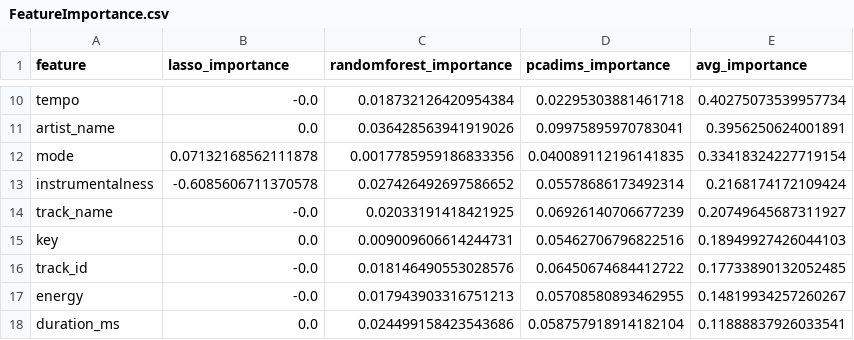
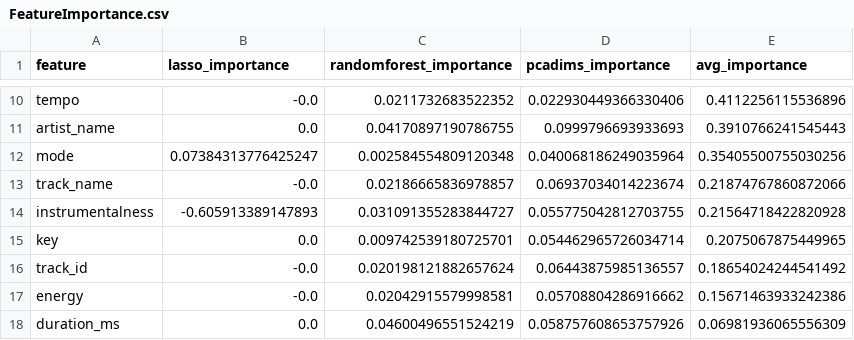
Before and after one commit to Pop101/SpotifyPredictor, a CSV file: Data/FeatureImportance.csv, drawn as a sheet; only a part is shown, gaps mark what is left out; removed rows and columns are numbered as before the commit, all else as after; the diff covers the shown part only; the diff names each change by its address in the sheet, - before the commit and + after, or states it on an @@ line.

Commit message:
Preprocess the data, merging Reggaeton and Children's Music

```diff
--- a/Data/FeatureImportance.csv
+++ b/Data/FeatureImportance.csv
-C10 (randomforest_importance): 0.018732126420954384
+C10 (randomforest_importance): 0.0211732683522352
-D10 (pcadims_importance): 0.02295303881461718
+D10 (pcadims_importance): 0.022930449366330406
-E10 (avg_importance): 0.40275073539957734
+E10 (avg_importance): 0.4112256115536896
-C11 (randomforest_importance): 0.036428563941919026
+C11 (randomforest_importance): 0.04170897190786755
-D11 (pcadims_importance): 0.09975895970783041
+D11 (pcadims_importance): 0.0999796693933693
-E11 (avg_importance): 0.3956250624001891
+E11 (avg_importance): 0.3910766241545443
-B12 (lasso_importance): 0.07132168562111878
+B12 (lasso_importance): 0.07384313776425247
-C12 (randomforest_importance): 0.0017785959186833356
+C12 (randomforest_importance): 0.002584554809120348
-D12 (pcadims_importance): 0.040089112196141835
+D12 (pcadims_importance): 0.040068186249035964
-E12 (avg_importance): 0.33418324227719154
+E12 (avg_importance): 0.35405500755030256
-row 13: instrumentalness | -0.6085606711370578 | 0.027426492697586652 | 0.05578686173492314 | 0.2168174172109424
-C13 (randomforest_importance): 0.02033191418421925
+C13 (randomforest_importance): 0.02186665836978857
-D13 (pcadims_importance): 0.06926140706677239
+D13 (pcadims_importance): 0.06937034014223674
-E13 (avg_importance): 0.20749645687311927
+E13 (avg_importance): 0.21874767860872066
+row 14: instrumentalness | -0.605913389147893 | 0.031091355283844727 | 0.055775042812703755 | 0.21564718422820928
-C15 (randomforest_importance): 0.009009606614244731
+C15 (randomforest_importance): 0.009742539180725701
-D15 (pcadims_importance): 0.05462706796822516
+D15 (pcadims_importance): 0.054462965726034714
-E15 (avg_importance): 0.18949927426044103
+E15 (avg_importance): 0.2075067875449965
-C16 (randomforest_importance): 0.018146490553028576
+C16 (randomforest_importance): 0.020198121882657624
-D16 (pcadims_importance): 0.06450674684412722
+D16 (pcadims_importance): 0.06443875985136557
-E16 (avg_importance): 0.17733890132052485
+E16 (avg_importance): 0.18654024244541492
-C17 (randomforest_importance): 0.017943903316751213
+C17 (randomforest_importance): 0.02042915579998581
-D17 (pcadims_importance): 0.05708580893462955
+D17 (pcadims_importance): 0.05708804286916662
-E17 (avg_importance): 0.14819934257260267
+E17 (avg_importance): 0.15671463933242386
-C18 (randomforest_importance): 0.024499158423543686
+C18 (randomforest_importance): 0.04600496551524219
-D18 (pcadims_importance): 0.058757918914182104
+D18 (pcadims_importance): 0.058757608653757926
-E18 (avg_importance): 0.11888837926033541
+E18 (avg_importance): 0.06981936065556309
```
Also changed, not shown: 32 edited cells elsewhere in this file, 2 other files.
